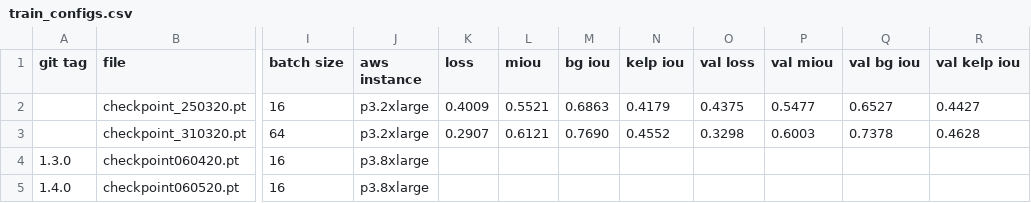
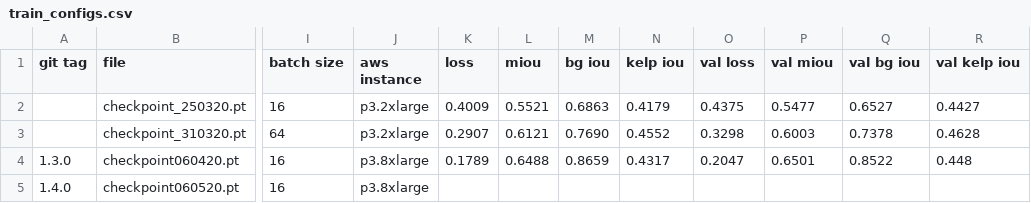
Before and after one commit to HakaiInstitute/hakai-ml-train, a CSV file: kelp/train_configs.csv, drawn as a sheet; only a part is shown, gaps mark what is left out; the diff names each change by its address in the sheet, - before the commit and + after, or states it on an @@ line.

```diff
--- a/kelp/train_configs.csv
+++ b/kelp/train_configs.csv
-K4 (loss): (empty)
+K4 (loss): 0.1789
-L4 (miou): (empty)
+L4 (miou): 0.6488
-M4 (bg iou): (empty)
+M4 (bg iou): 0.8659
-N4 (kelp iou): (empty)
+N4 (kelp iou): 0.4317
-O4 (val loss): (empty)
+O4 (val loss): 0.2047
-P4 (val miou): (empty)
+P4 (val miou): 0.6501
-Q4 (val bg iou): (empty)
+Q4 (val bg iou): 0.8522
-R4 (val kelp iou): (empty)
+R4 (val kelp iou): 0.448
```
Also changed, not shown: 17 other files.
